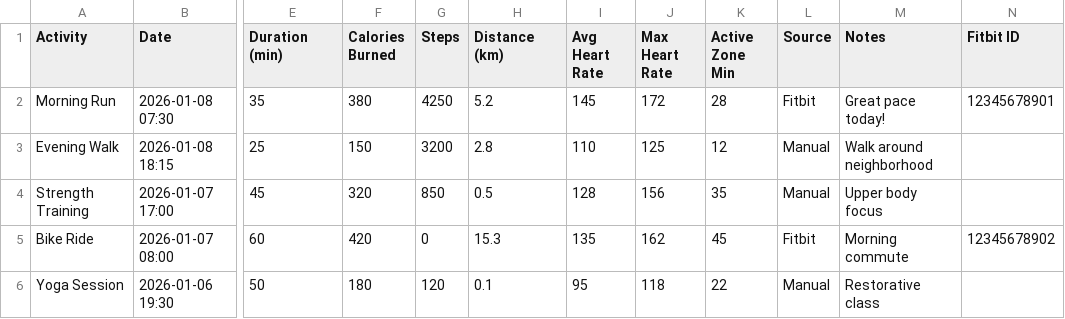
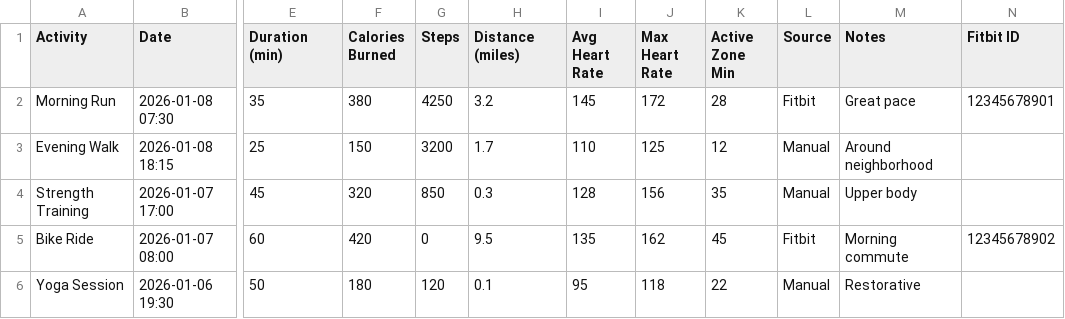
Before and after one commit to danxoneil/civicoperator, a CSV file: monday-boards/activity-log.csv, drawn as a sheet; only a part is shown, gaps mark what is left out; the diff names each change by its address in the sheet, - before the commit and + after, or states it on an @@ line.

```diff
--- a/monday-boards/activity-log.csv
+++ b/monday-boards/activity-log.csv
-H1: Distance (km)
+H1: Distance (miles)
-H2 (Distance (miles)): 5.2
+H2 (Distance (miles)): 3.2
-M2 (Notes): Great pace today!
+M2 (Notes): Great pace
-H3 (Distance (miles)): 2.8
+H3 (Distance (miles)): 1.7
-M3 (Notes): Walk around neighborhood
+M3 (Notes): Around neighborhood
-H4 (Distance (miles)): 0.5
+H4 (Distance (miles)): 0.3
-M4 (Notes): Upper body focus
+M4 (Notes): Upper body
-H5 (Distance (miles)): 15.3
+H5 (Distance (miles)): 9.5
-M6 (Notes): Restorative class
+M6 (Notes): Restorative
```
Also changed, not shown: monday-boards/daily-summary.csv, monday-boards/nutrition-log.csv, 1 other file.
